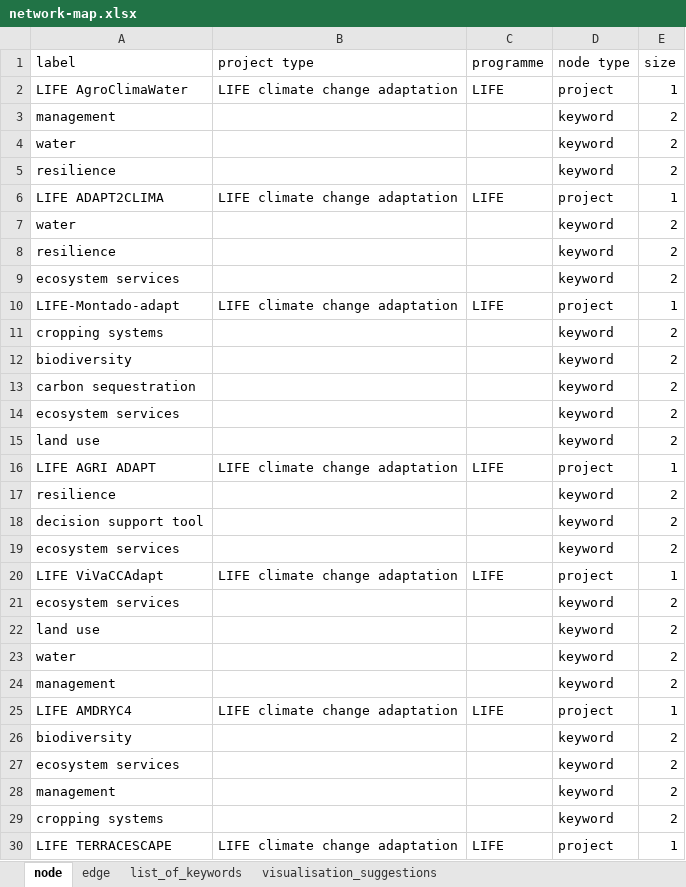
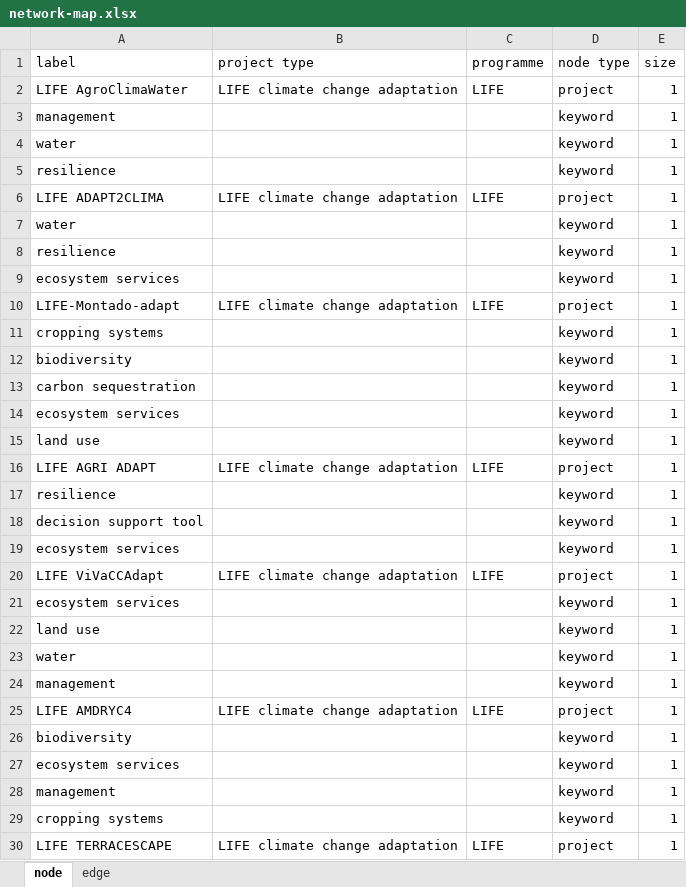
Before and after one commit to climasoma/wp1, an Excel workbook: network-map.xlsx, sheet node, drawn as a sheet; only a part is shown; values as stored, in another font and other column widths than the file's, no borders; the diff covers the shown part only; the diff names each change by its address in the sheet, - before the commit and + after, or states it on an @@ line.

```diff
--- a/network-map.xlsx (sheet node)
+++ b/network-map.xlsx (sheet node)
-sheet tab: list_of_keywords
-sheet tab: visualisation_suggestions
-E3:E5 (size): 2
+E3:E5 (size): 1
-E7:E9 (size): 2
+E7:E9 (size): 1
-E11:E15 (size): 2
+E11:E15 (size): 1
-E17:E19 (size): 2
+E17:E19 (size): 1
-E21:E24 (size): 2
+E21:E24 (size): 1
-E26:E29 (size): 2
+E26:E29 (size): 1
```
Also changed, not shown: 121 edited cells elsewhere in this sheet.
